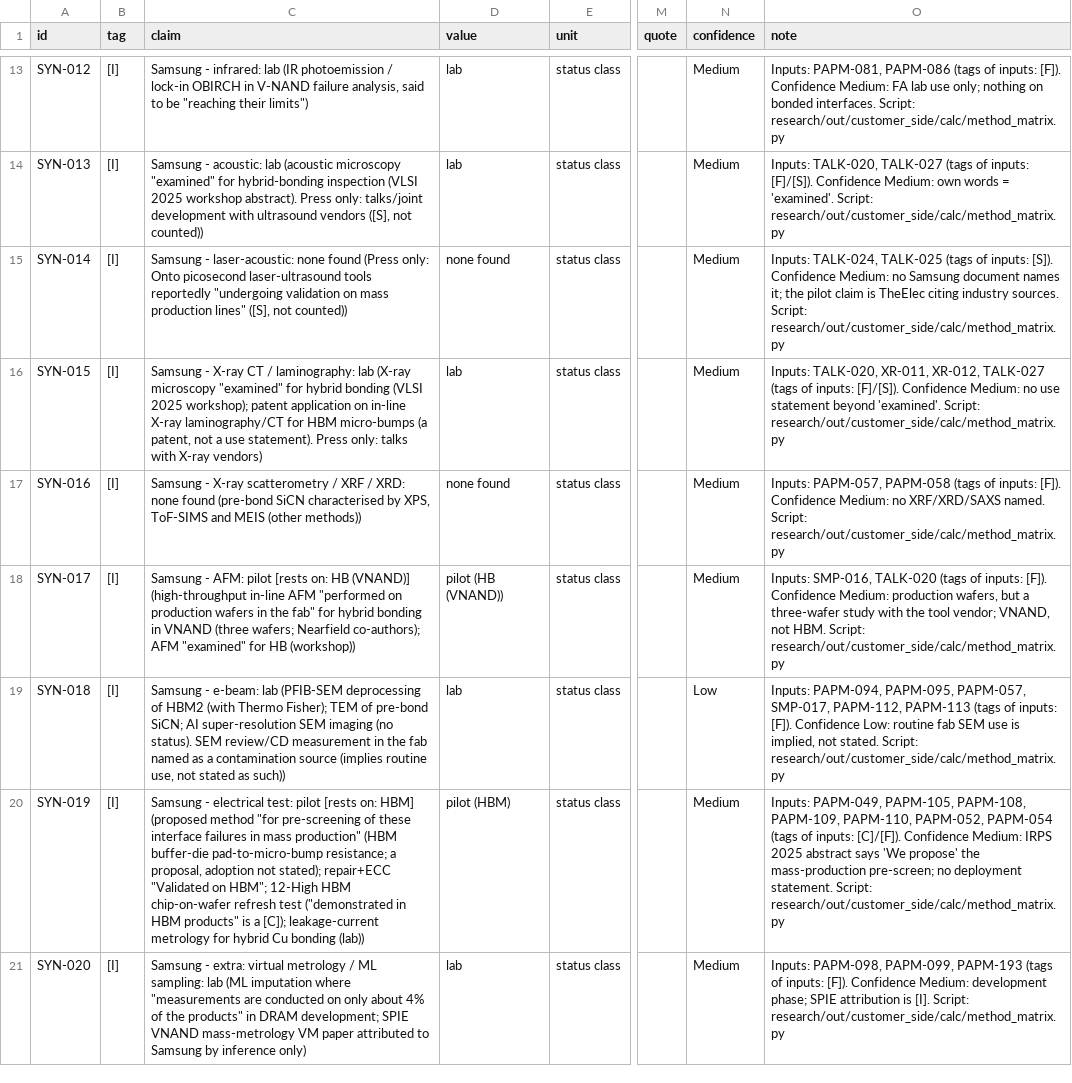
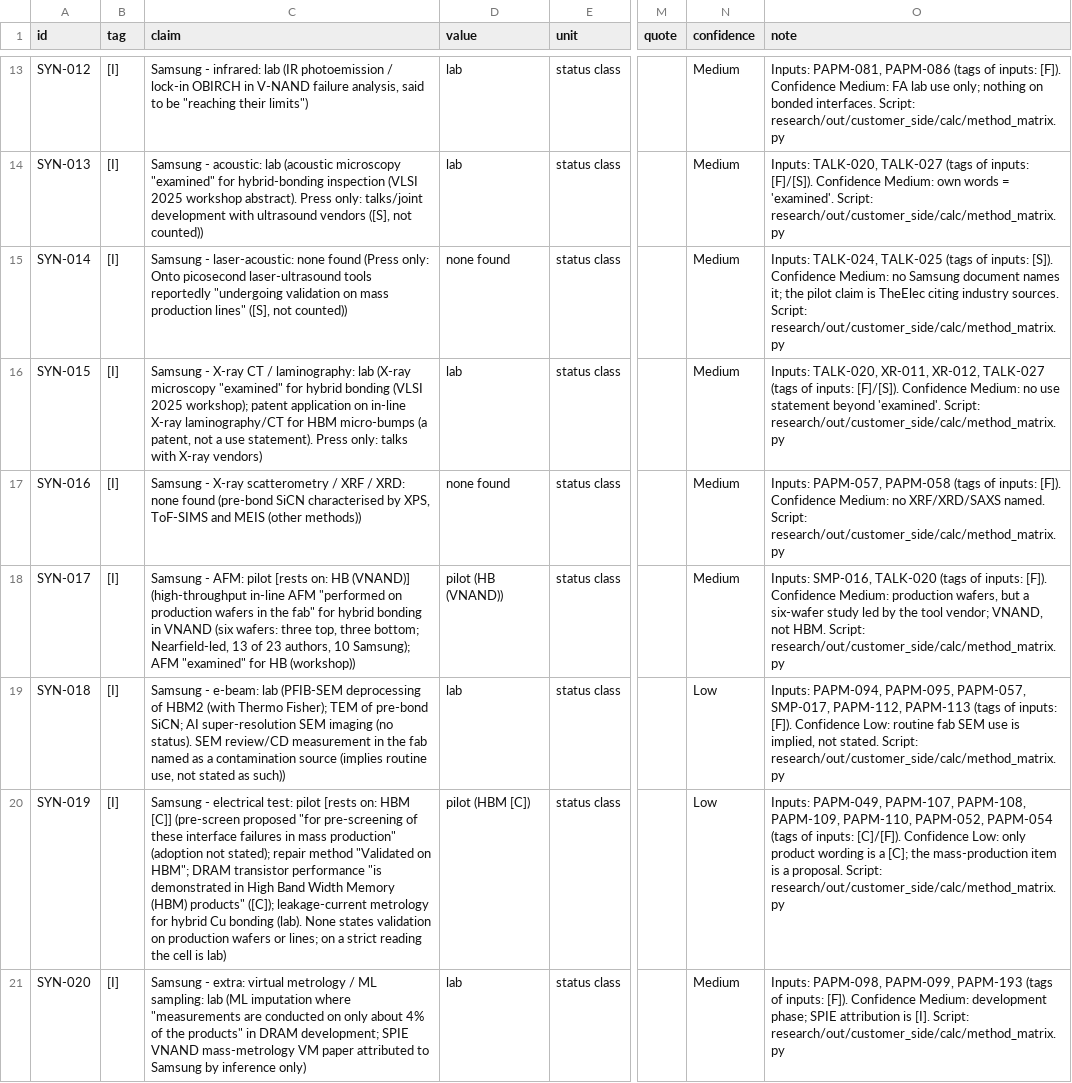
Before and after one commit to chuckylulu/gitTest, a CSV file: research/out/customer_side/parts/SYN.csv, drawn as a sheet; only a part is shown, gaps mark what is left out; the diff covers the shown part only; the diff names each change by its address in the sheet, - before the commit and + after, or states it on an @@ line.

```diff
--- a/research/out/customer_side/parts/SYN.csv
+++ b/research/out/customer_side/parts/SYN.csv
-C18 (claim): …in VNAND (three wafers; Nearfield co-authors); AFM "examined"…
+C18 (claim): …in VNAND (six wafers: three top, three bottom; Nearfield-led, 13 of 23 authors, 10 Samsung); AFM "examined"…
-O18 (note): …but a three-wafer study with the tool…
+O18 (note): …but a six-wafer study led by the tool…
-C20 (claim): …[rests on: HBM] (proposed method "for pre-screening of these interface failures in mass production" (HBM buffer-die pad-to-micro-bump resistance; a proposal, adoption not stated); repair+ECC "Validated on HBM"; 12-High HBM chip-on-wafer refresh test ("demonstrated in HBM products" is a [C]); leakage-current metrology for hybrid Cu bonding (lab))
+C20 (claim): …[rests on: HBM [C]] (pre-screen proposed "for pre-screening of these interface failures in mass production" (adoption not stated); repair method "Validated on HBM"; DRAM transistor performance "is demonstrated in High Band Width Memory (HBM) products" ([C]); leakage-current metrology for hybrid Cu bonding (lab). None states validation on production wafers or lines; on a strict reading the cell is lab)
-D20 (value): pilot (HBM)
+D20 (value): pilot (HBM [C])
-N20 (confidence): Medium
+N20 (confidence): Low
-O20 (note): Inputs: PAPM-049, PAPM-105, PAPM-108, PAPM-109, PAPM-110, PAPM-052, PAPM-054 (tags of inputs: [C]/[F]). Confidence Medium: IRPS 2025 abstract says 'We propose' the mass-production pre-screen; no deployment statement. Script: research/out/customer_side/calc/method_matrix.py
+O20 (note): Inputs: PAPM-049, PAPM-107, PAPM-108, PAPM-109, PAPM-110, PAPM-052, PAPM-054 (tags of inputs: [C]/[F]). Confidence Low: only product wording is a [C]; the mass-production item is a proposal. Script: research/out/customer_side/calc/method_matrix.py
```
Also changed, not shown: 11 edited cells elsewhere in this file, research/out/customer_side/evidence.csv, research/out/customer_side/parts/MAIN.csv, 43 other files.
